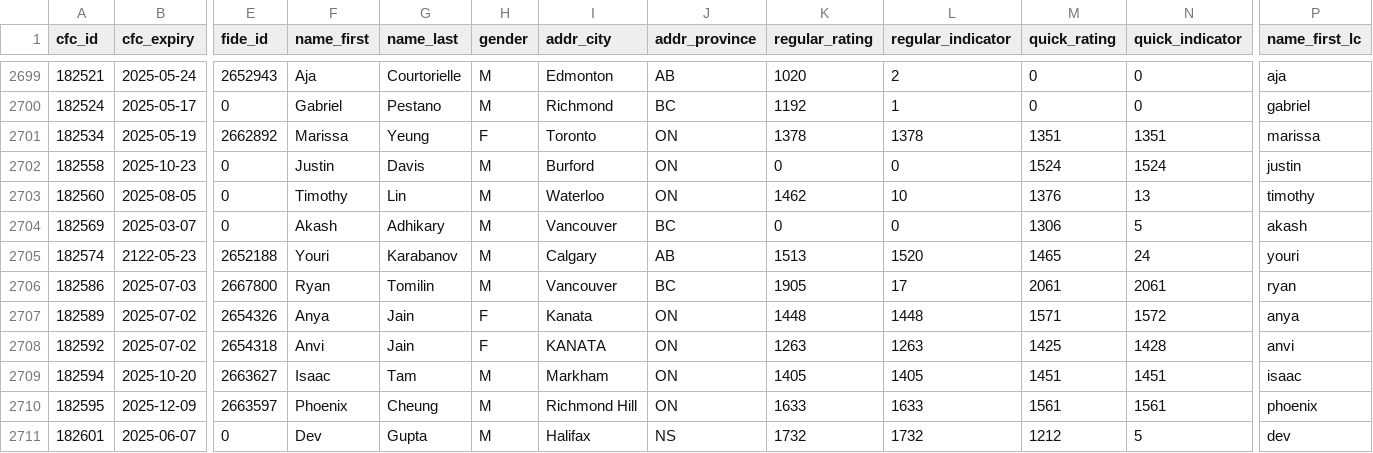
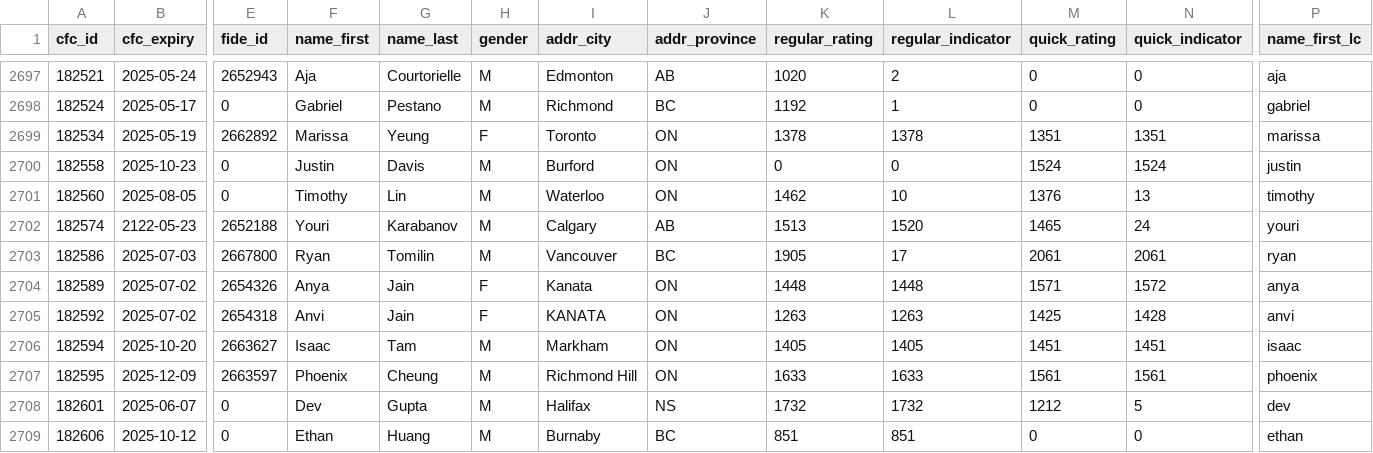
Before and after one commit to chessviz/canadian-chess, a CSV file: data/active_players.csv, drawn as a sheet; only a part is shown, gaps mark what is left out; the shorter side is filled out with more unchanged rows; rows hold the shown columns only; the diff covers the shown part only; the diff names each change by its address in the sheet, - before the commit and + after, or states it on an @@ line.

```diff
--- a/data/active_players.csv
+++ b/data/active_players.csv
-row 2704: 182569 | 2025-03-07 | 0 | Akash | Adhikary | M | Vancouver | BC | 0 | 0 | 1306 | 5 | akash
```
Also changed, not shown: 10 removed rows elsewhere in this file, 2 other files.
